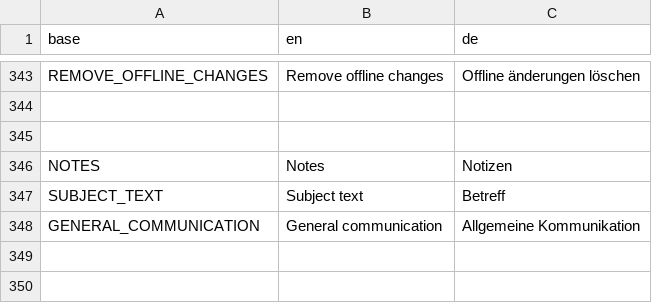
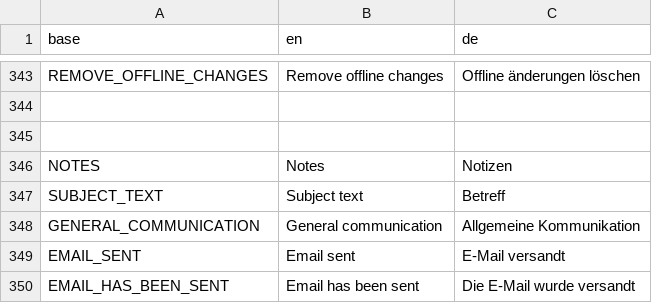
Before and after one commit to PascalLuginbuehl/offery-pwa-rewrite, a CSV file: src/i18n/translations.csv, drawn as a sheet; only a part is shown, gaps mark what is left out.

```diff
--- a/src/i18n/translations.csv
+++ b/src/i18n/translations.csv
@@ -348 +348,3 @@ SUBJECT_TEXT,Subject text,Betreff
 GENERAL_COMMUNICATION,General communication,Allgemeine Kommunikation
+EMAIL_SENT,Email sent,E-Mail versandt
+EMAIL_HAS_BEEN_SENT,Email has been sent,Die E-Mail wurde versandt
```
Also changed, not shown: 8 other files.
